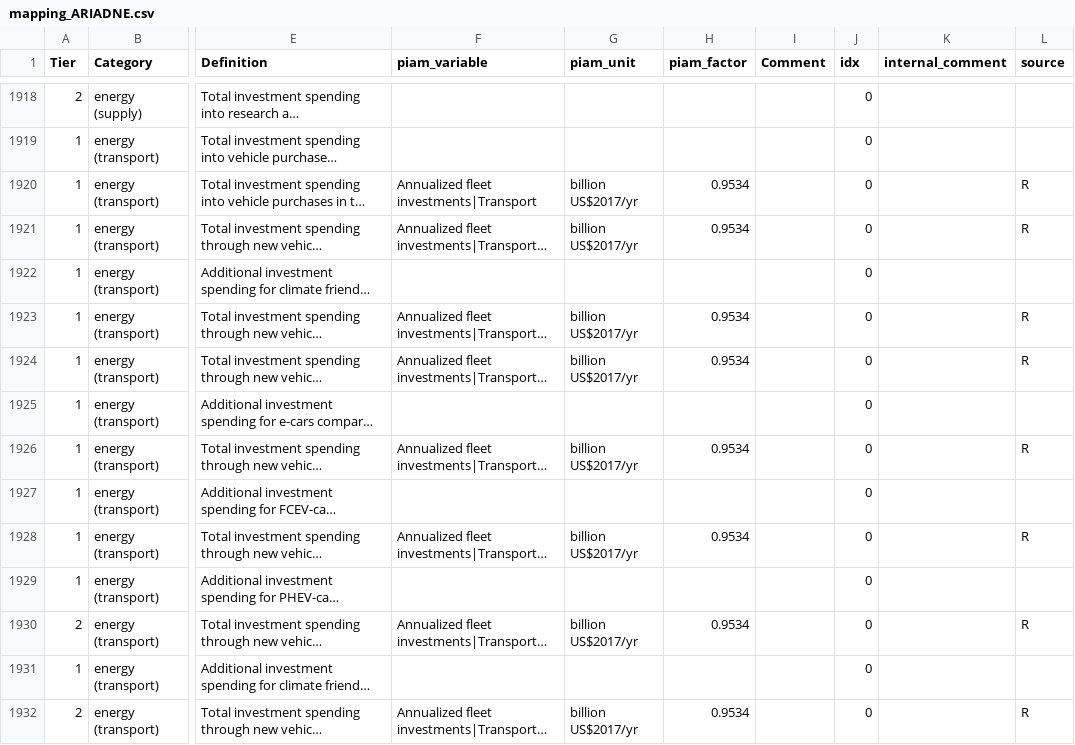
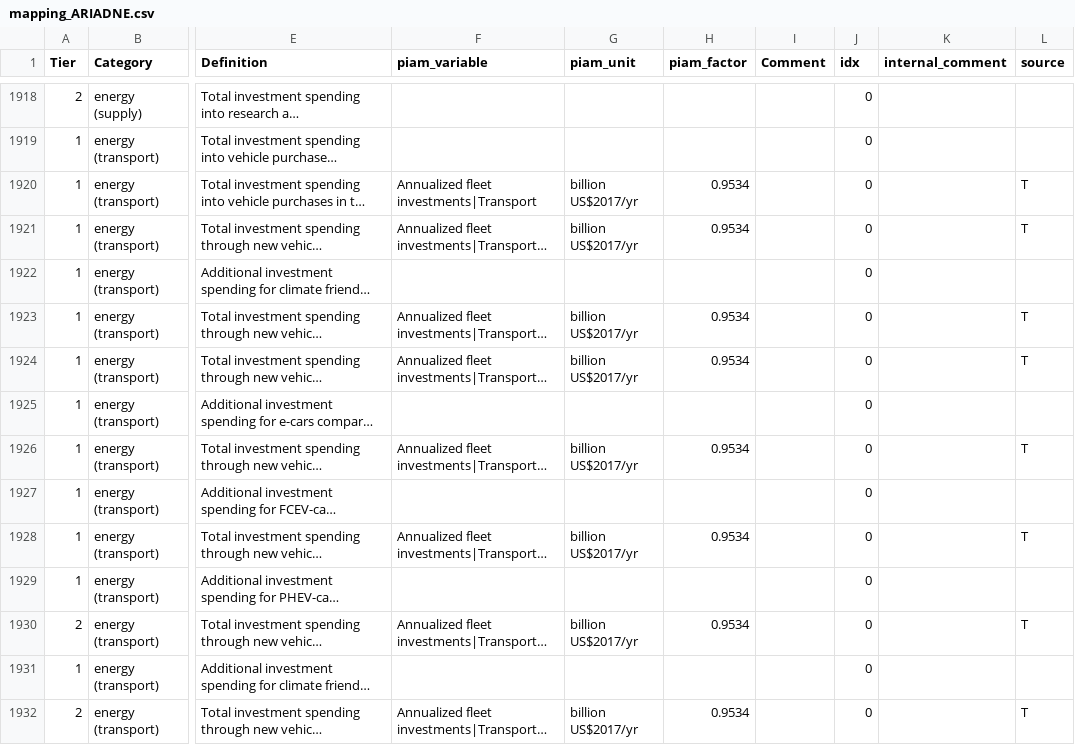
Before and after one commit to tonnrueter/piamInterfaces, a CSV file: inst/mappings/mapping_ARIADNE.csv, drawn as a sheet; only a part is shown, gaps mark what is left out; long unchanged cells end in …; the diff covers the shown part only; the diff names each change by its address in the sheet, - before the commit and + after, or states it on an @@ line.

Commit message:
move some EDGE-T vars from source R to T in ARIADNE mapping

```diff
--- a/inst/mappings/mapping_ARIADNE.csv
+++ b/inst/mappings/mapping_ARIADNE.csv
-L1920:L1921 (source): R
+L1920:L1921 (source): T
-L1923:L1924 (source): R
+L1923:L1924 (source): T
-L1926 (source): R
+L1926 (source): T
-L1928 (source): R
+L1928 (source): T
-L1930 (source): R
+L1930 (source): T
-L1932 (source): R
+L1932 (source): T
```
Also changed, not shown: 7 edited cells elsewhere in this file, 4 other files.
